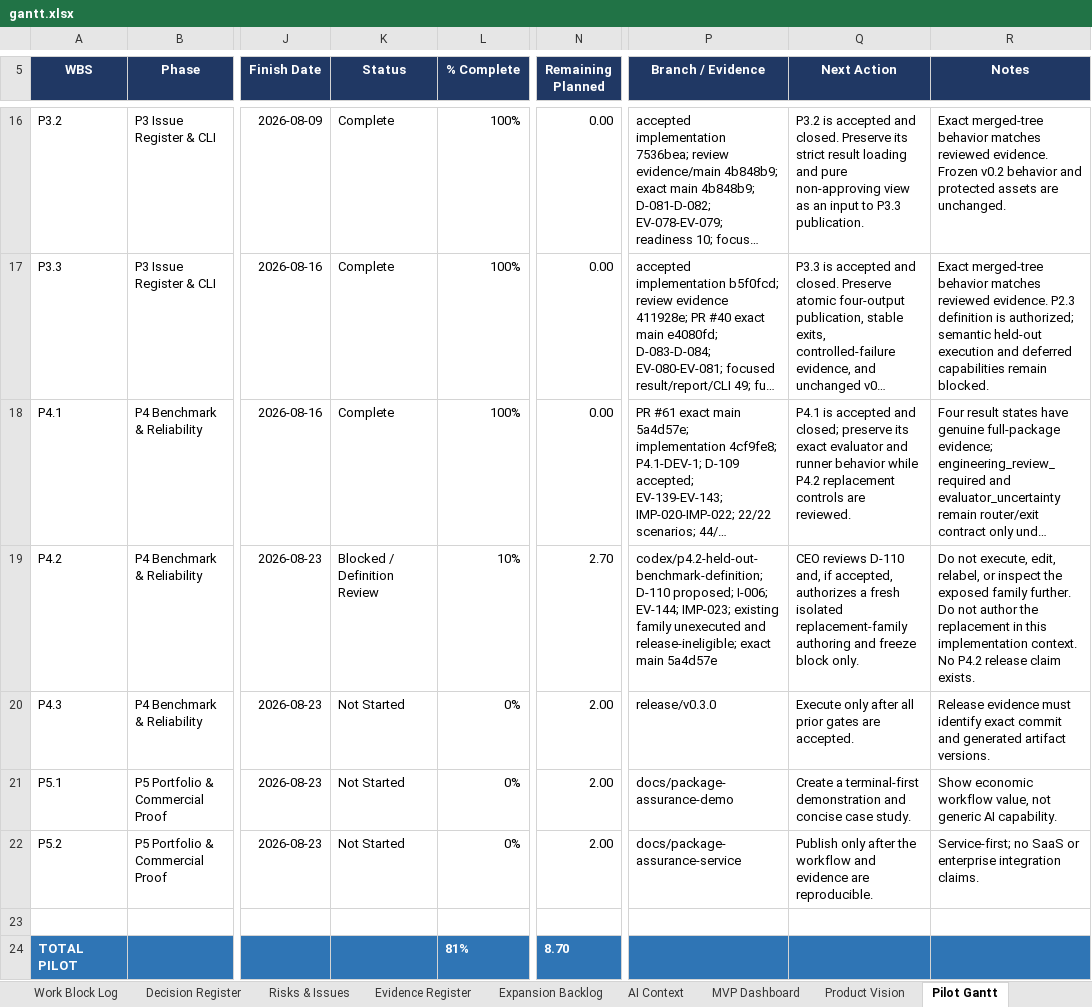
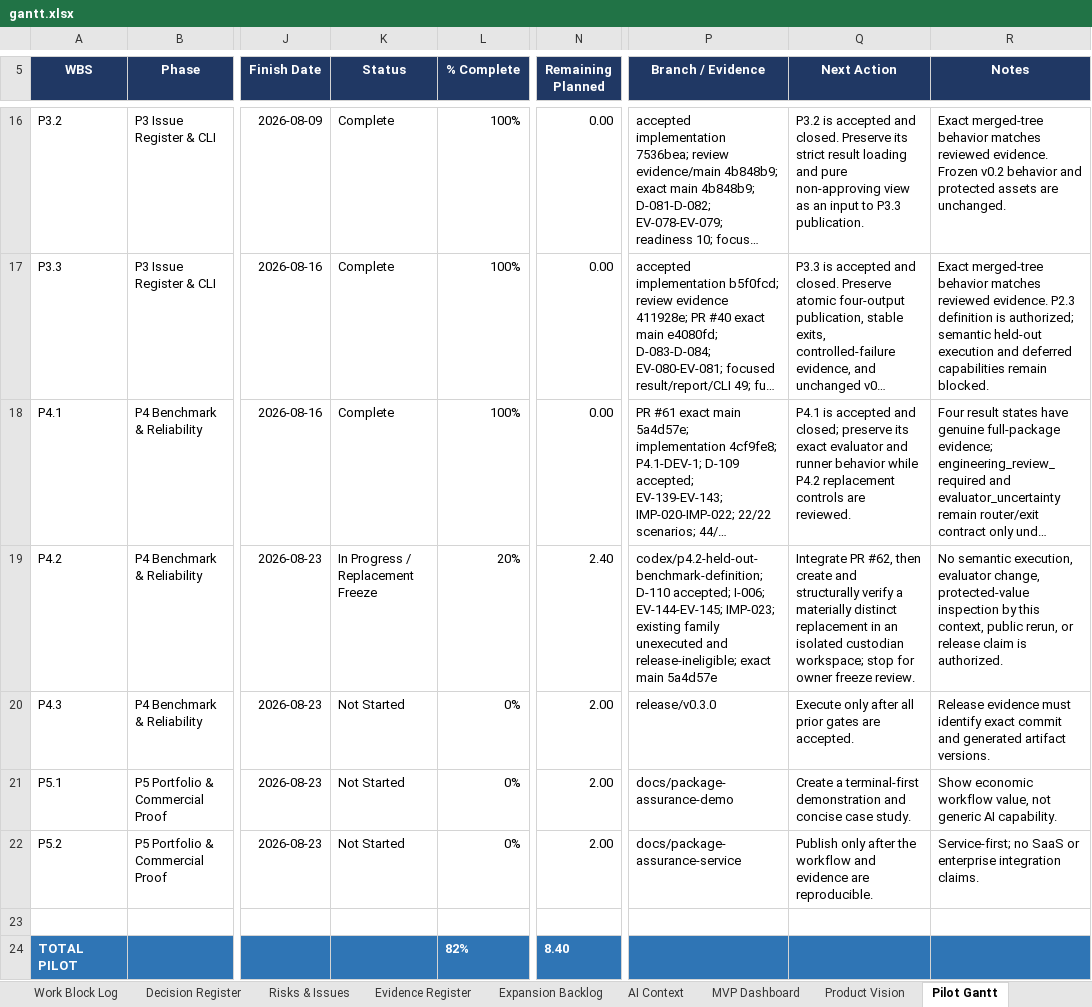
Before and after one commit to Jason-Jensen/mechanical-technical-document-evaluation-harness, an Excel workbook: gantt.xlsx, sheet Pilot Gantt, drawn as a sheet; only a part is shown, gaps mark what is left out; long unchanged cells end in …; values as stored, in another font and other column widths than the file's, no borders; conditional formats not drawn; the diff names each change by its address in the sheet, - before the commit and + after, or states it on an @@ line.

Commit message:
Accept D-110 and authorize replacement freeze

```diff
--- a/gantt.xlsx (sheet Pilot Gantt)
+++ b/gantt.xlsx (sheet Pilot Gantt)
-K19 (Status): Blocked / Definition Review
+K19 (Status): In Progress / Replacement Freeze
-L19 (% Complete): 10%
+L19 (% Complete): 20%
-N19 (Remaining Planned): 2.70
+N19 (Remaining Planned): 2.40
-P19 (Branch / Evidence): codex/p4.2-held-out-benchmark-definition; D-110 proposed; I-006; EV-144; IMP-023; existing…
+P19 (Branch / Evidence): codex/p4.2-held-out-benchmark-definition; D-110 accepted; I-006; EV-144-EV-145; IMP-023; existing…
-Q19 (Next Action): CEO reviews D-110 and, if accepted, authorizes a fresh isolated replacement-family authoring and freeze block only.
+Q19 (Next Action): Integrate PR #62, then create and structurally verify a materially distinct replacement in an isolated custodian workspace; stop for owner freeze review.
-R19 (Notes): Do not execute, edit, relabel, or inspect the exposed family further. Do not author the replacement in this implementation context. No P4.2 release claim exists.
+R19 (Notes): No semantic execution, evaluator change, protected-value inspection by this context, public rerun, or release claim is authorized.
-L24 (% Complete): 81%
+L24 (% Complete): 82%
-N24 (Remaining Planned): 8.70
+N24 (Remaining Planned): 8.40
```
Also changed, not shown: sheet Pilot Dashboard, sheet Evidence Register, sheet AI Context, sheet Start Here, sheet Decision Register, sheet Risks & Issues, charts or pictures, 5 other files.
